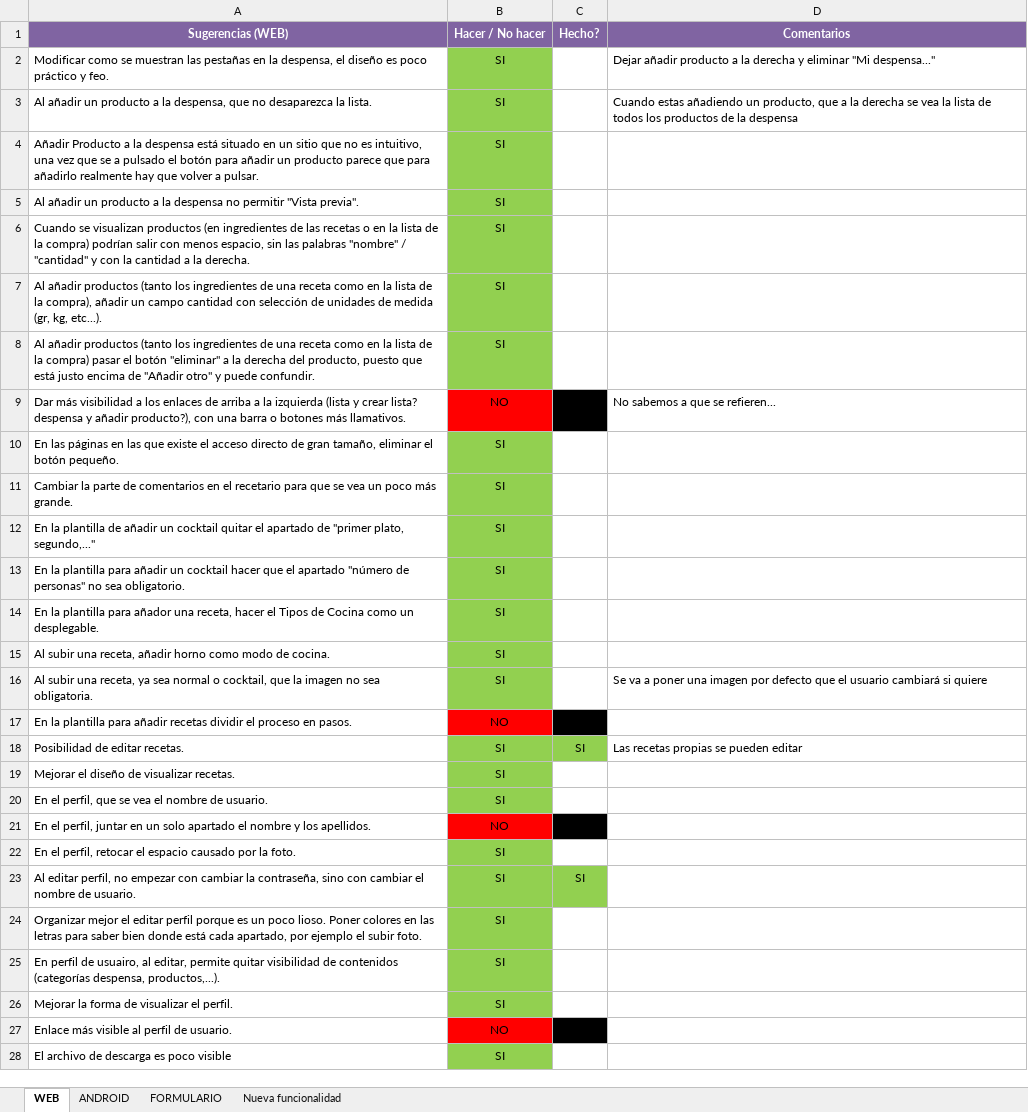
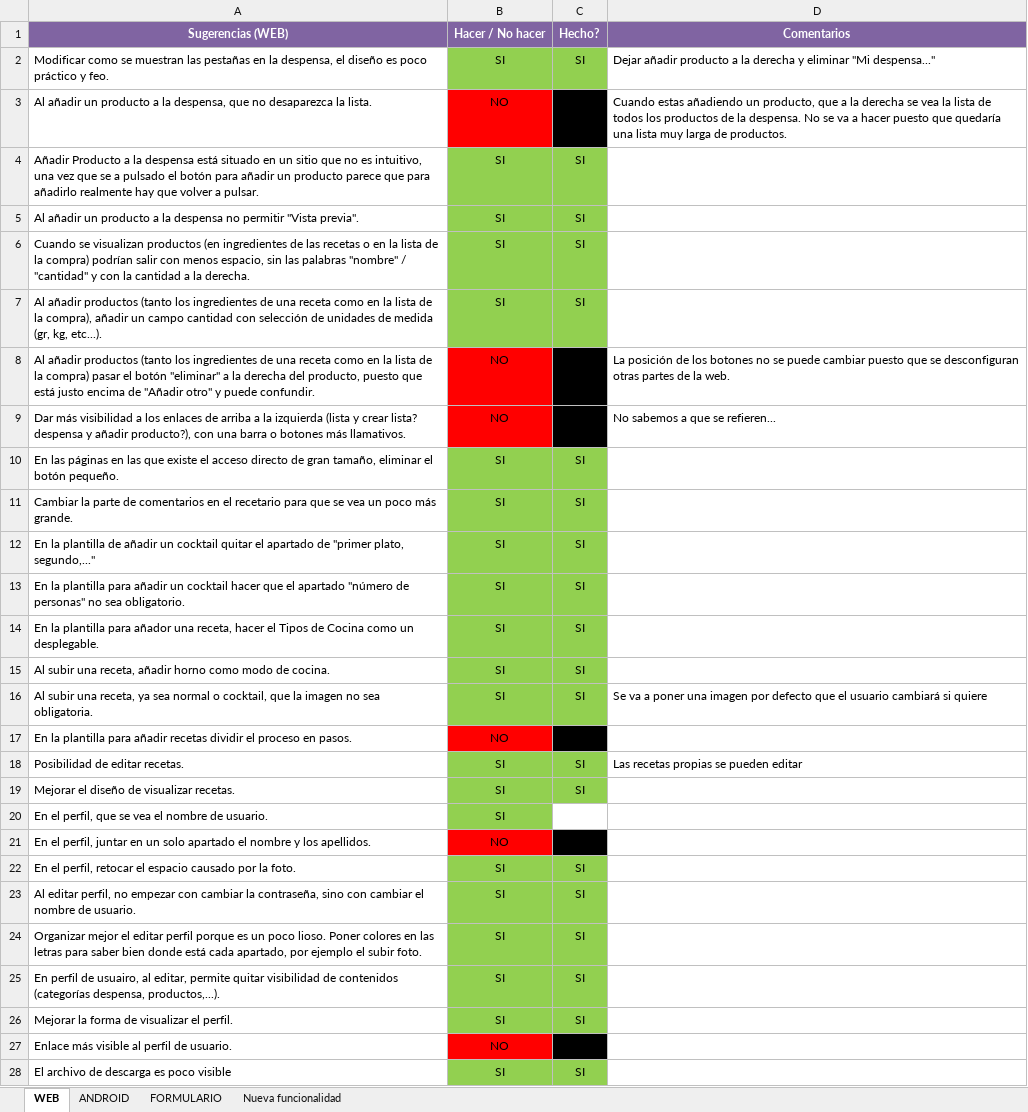
Before and after one commit to KitchApp/Documentation, an Excel workbook: 4.- Plan de Pruebas/Demo 2 Resultados.xlsx, sheet WEB, drawn as a sheet; values as stored, in another font and other column widths than the file's, no borders; the diff names each change by its address in the sheet, - before the commit and + after, or states it on an @@ line.

Commit message:
Edit Demo 2 Web Results

```diff
--- a/4.- Plan de Pruebas/Demo 2 Resultados.xlsx (sheet WEB)
+++ b/4.- Plan de Pruebas/Demo 2 Resultados.xlsx (sheet WEB)
-C2 (Hecho?): (empty)
+C2 (Hecho?): SI
-C2 fill: none
+C2 fill: #92D050
-B3 (Hacer / No hacer): SI
+B3 (Hacer / No hacer): NO
-B3 fill: #92D050
+B3 fill: #FF0000
-C3 fill: none
+C3 fill: #000000
-D3 (Comentarios): …de la despensa
+D3 (Comentarios): …de la despensa. No se va a hacer puesto que quedaría una lista muy larga de productos.
-C4:C7 (Hecho?): (empty)
+C4:C7 (Hecho?): SI
-C4:C7 fill: none
+C4:C7 fill: #92D050
-B8 (Hacer / No hacer): SI
+B8 (Hacer / No hacer): NO
-B8 fill: #92D050
+B8 fill: #FF0000
-C8 fill: none
+C8 fill: #000000
-D8 (Comentarios): (empty)
+D8 (Comentarios): La posición de los botones no se puede cambiar puesto que se desconfiguran otras partes de la web.
-C10:C16 (Hecho?): (empty)
+C10:C16 (Hecho?): SI
-C10:C16 fill: none
+C10:C16 fill: #92D050
-C19 (Hecho?): (empty)
+C19 (Hecho?): SI
-C19 fill: none
+C19 fill: #92D050
-C22 (Hecho?): (empty)
+C22 (Hecho?): SI
-C22 fill: none
+C22 fill: #92D050
-C24:C26 (Hecho?): (empty)
+C24:C26 (Hecho?): SI
-C24:C26 fill: none
+C24:C26 fill: #92D050
-C28 (Hecho?): (empty)
+C28 (Hecho?): SI
-C28 fill: none
+C28 fill: #92D050
```
Also changed, not shown: sheet Nueva funcionalidad.
